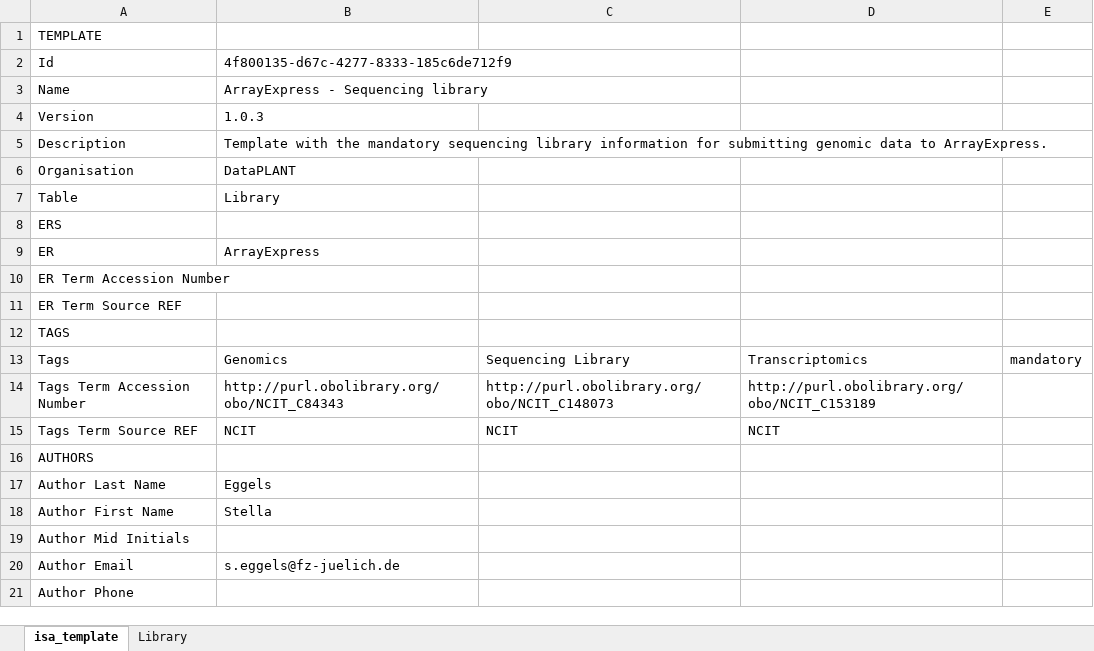
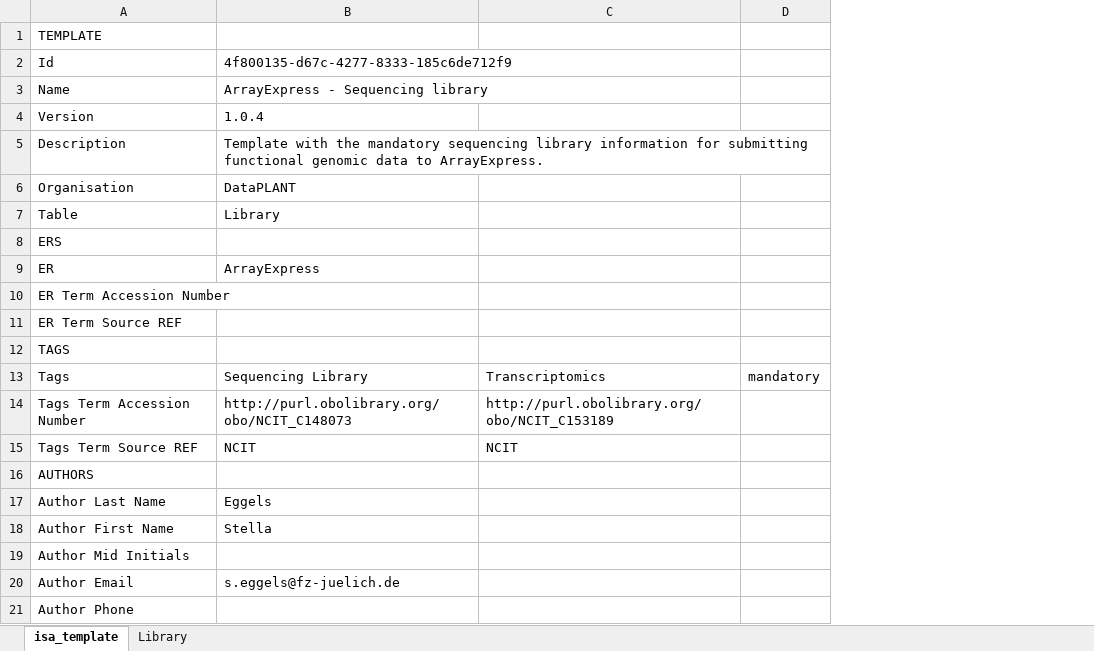
Before and after one commit to nfdi4plants/Swate-templates, an Excel workbook: templates/dataplant/ArrayExpress_-_Sequencing_library.xlsx, sheet isa_template, drawn as a sheet; only a part is shown; values as stored, in another font and other column widths than the file's, no borders; the diff names each change by its address in the sheet, - before the commit and + after, or states it on an @@ line.

```diff
--- a/templates/dataplant/ArrayExpress_-_Sequencing_library.xlsx (sheet isa_template)
+++ b/templates/dataplant/ArrayExpress_-_Sequencing_library.xlsx (sheet isa_template)
-column C, rows 13-15: Sequencing Library | http://purl.obolibrary.org/obo/NCIT_C148073 | NCIT
-B4: 1.0.3
+B4: 1.0.4
-B5: …for submitting genomic data…
+B5: …for submitting functional genomic data…
-B13: Genomics
+B13: Sequencing Library
-B14: http://purl.obolibrary.org/obo/NCIT_C84343
+B14: http://purl.obolibrary.org/obo/NCIT_C148073
```
Also changed, not shown: sheet Library, templates/dataplant/ArrayExpress_-_Plant_sample.xlsx.
